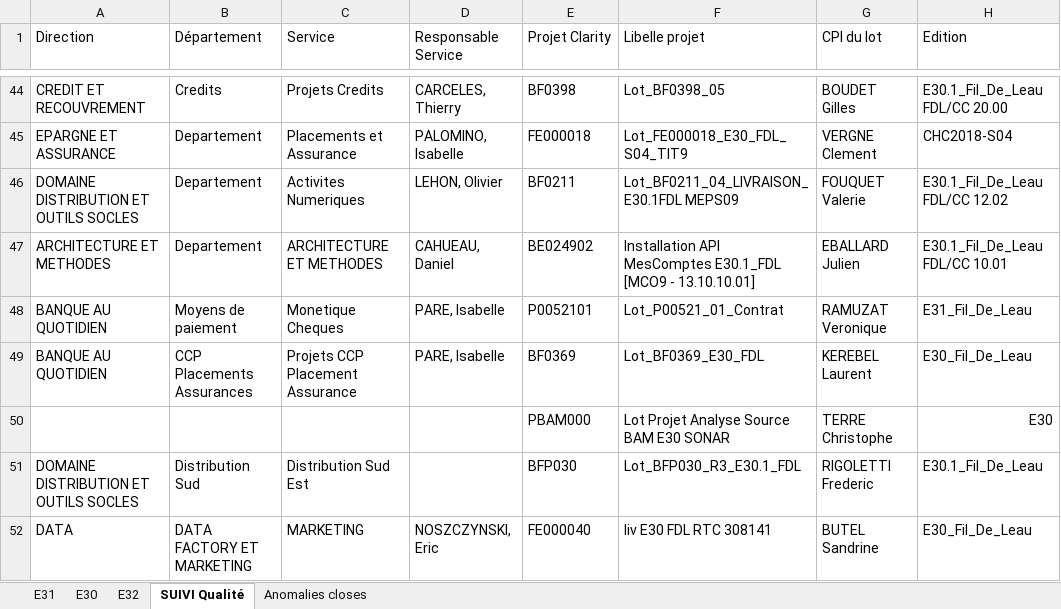
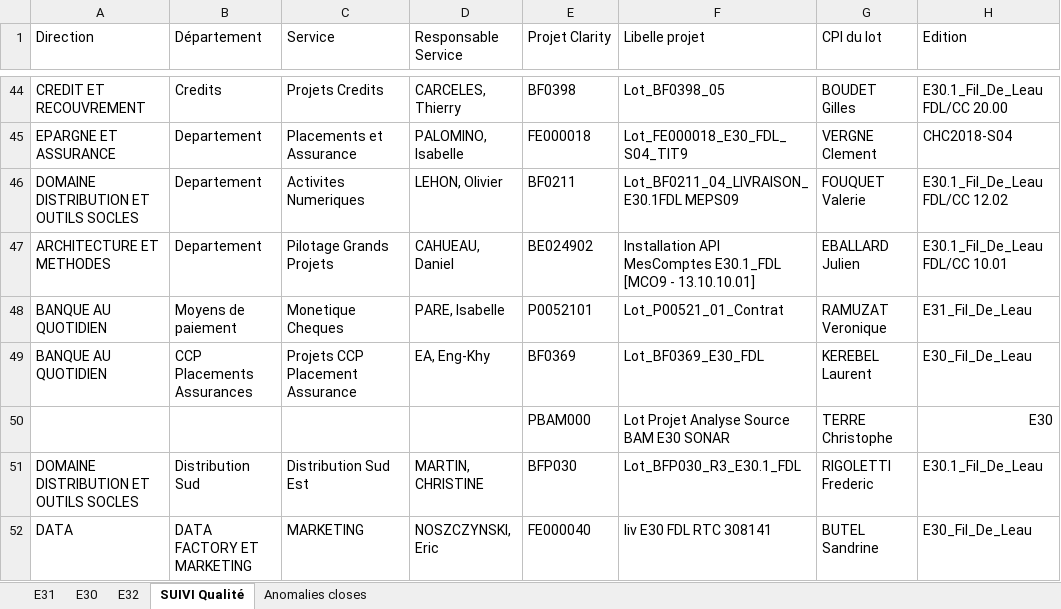
Before and after one commit to Tiggytamal/Romain, an Excel workbook: SonarLysaFX/Suivi_Quality_Gate.xlsx, sheet SUIVI Qualité, drawn as a sheet; only a part is shown, gaps mark what is left out; values as stored, in another font and other column widths than the file's, no cell formats; the diff covers the shown part only; the diff names each change by its address in the sheet, - before the commit and + after, or states it on an @@ line.

```diff
--- a/SonarLysaFX/Suivi_Quality_Gate.xlsx (sheet SUIVI Qualité)
+++ b/SonarLysaFX/Suivi_Quality_Gate.xlsx (sheet SUIVI Qualité)
-C47 (Service): ARCHITECTURE ET METHODES
+C47 (Service): Pilotage Grands Projets
-D49 (Responsable Service): PARE, Isabelle
+D49 (Responsable Service): EA, Eng-Khy
-D51 (Responsable Service): (empty)
+D51 (Responsable Service): MARTIN, CHRISTINE
```
Also changed, not shown: 5 added rows, 2 removed rows and 30 edited cells elsewhere in this sheet, sheet E30, sheet E31, sheet Anomalies closes, sheet E32, cell formats, charts or pictures, SonarLysaFX/Suivi_Quality_Gate - DataStage.xlsx, 19 other files.
